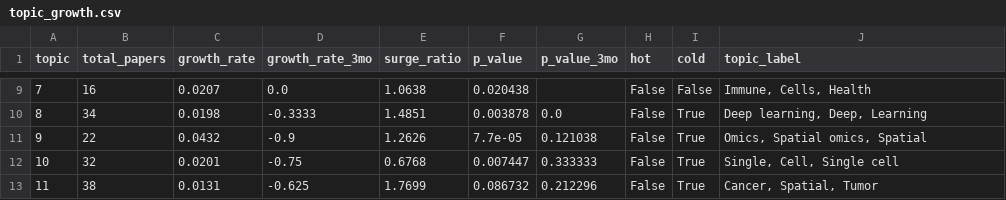
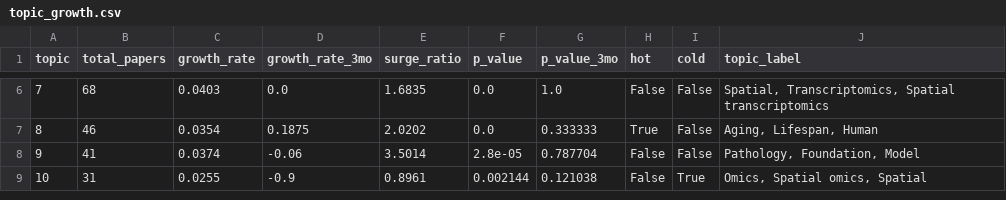
Before and after one commit to rendeirolab/rendeirolab.github.io, a CSV file: cool-papers/insights/topic_growth.csv, drawn as a sheet; only a part is shown, gaps mark what is left out; the diff covers the shown part only.

```diff
--- a/cool-papers/insights/topic_growth.csv
+++ b/cool-papers/insights/topic_growth.csv
@@ -9,5 +6,4 @@ topic,total_papers,growth_rate,growth_rate_3mo,surge_ratio,p_value,p_value_3mo,h
-7,16,0.0207,0.0,1.0638,0.020438,,False,False,"Immune, Cells, Health"
-8,34,0.0198,-0.3333,1.4851,0.003878,0.0,False,True,"Deep learning, Deep, Learning"
-9,22,0.0432,-0.9,1.2626,7.7e-05,0.121038,False,True,"Omics, Spatial omics, Spatial"
-10,32,0.0201,-0.75,0.6768,0.007447,0.333333,False,True,"Single, Cell, Single cell"
-11,38,0.0131,-0.625,1.7699,0.086732,0.212296,False,True,"Cancer, Spatial, Tumor"
+7,68,0.0403,0.0,1.6835,0.0,1.0,False,False,"Spatial, Transcriptomics, Spatial transcriptomics"
+8,46,0.0354,0.1875,2.0202,0.0,0.333333,True,False,"Aging, Lifespan, Human"
+9,41,0.0374,-0.06,3.5014,2.8e-05,0.787704,False,False,"Pathology, Foundation, Model"
+10,31,0.0255,-0.9,0.8961,0.002144,0.121038,False,True,"Omics, Spatial omics, Spatial"
```
Also changed, not shown: 1 added row, 4 removed rows and 80 edited cells elsewhere in this file, cool-papers/insights/topic_trends.csv, 17 other files.
